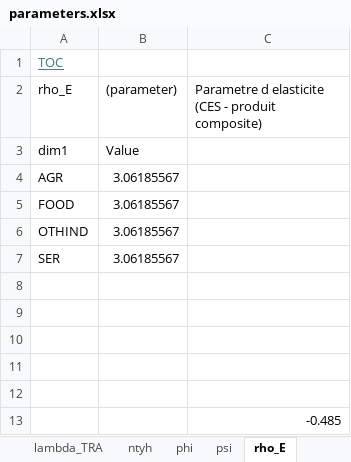
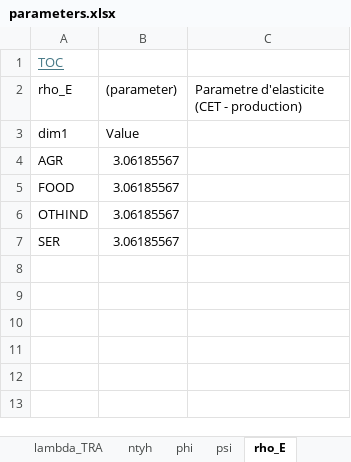
Before and after one commit to ramaharo/EXTER-MADA, an Excel workbook: output/parameters.xlsx, sheet rho_E, drawn as a sheet; values as stored, in another font and other column widths than the file's, no borders; the diff names each change by its address in the sheet, - before the commit and + after, or states it on an @@ line.

```diff
--- a/output/parameters.xlsx (sheet rho_E)
+++ b/output/parameters.xlsx (sheet rho_E)
-C2: Parametre d elasticite (CES - produit composite)
+C2: Parametre d'elasticite (CET - production)
-row 8: (empty)
-row 9: (empty)
-row 10: (empty)
-row 11: (empty)
-row 12: (empty)
-row 13:  |  | -0.485
```
Also changed, not shown: sheet Table of Contents, sheet aij, sheet Scalar, sheet A, sheet alpha, sheet lambda_TRA, 3 more sheets, data/Exter-Mada.xlsx, output/resultats.xlsx, 12 other files.
